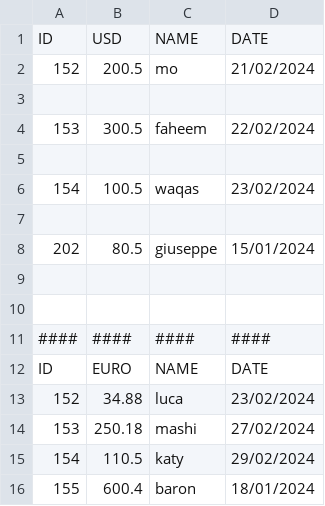
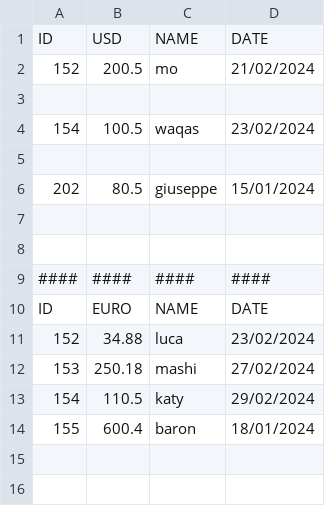
Before and after one commit to faheemjan5000/my-balance, a CSV file: invoices.csv, drawn as a sheet; the diff names each change by its address in the sheet, - before the commit and + after, or states it on an @@ line.

Commit message:
updated invoice

```diff
--- a/invoices.csv
+++ b/invoices.csv
-row 4: 153 | 300.5 | faheem | 22/02/2024
-row 5: (empty)
```
